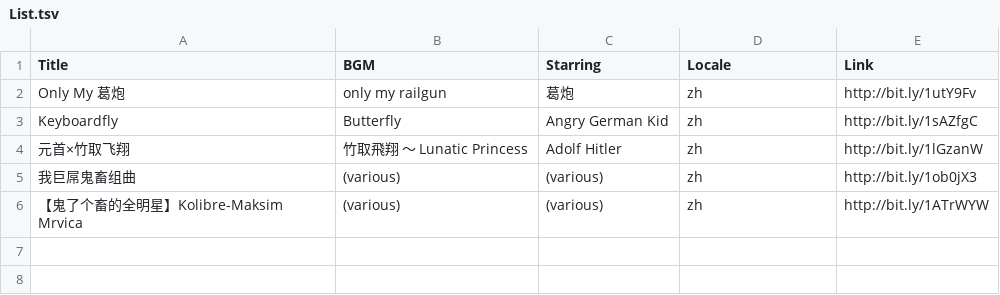
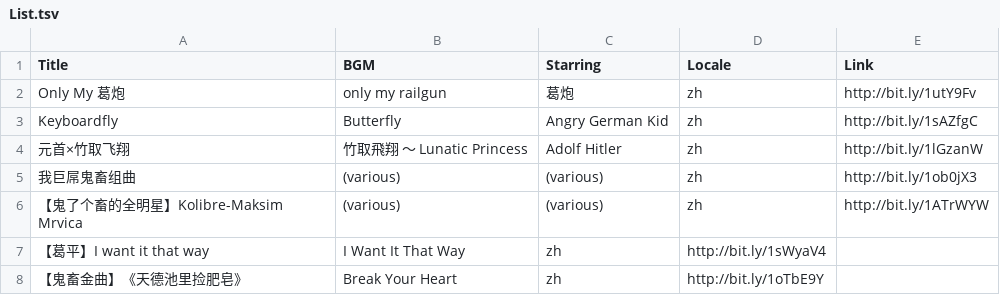
Before and after one commit to shichao-an/otomad, a TSV file: List.tsv, drawn as a sheet.

Commit message:
Updated

```diff
--- a/List.tsv
+++ b/List.tsv
@@ -6 +6,3 @@ Keyboardfly	Butterfly	Angry German Kid	zh	http://bit.ly/1sAZfgC
 【鬼了个畜的全明星】Kolibre-Maksim Mrvica	(various)	(various)	zh	http://bit.ly/1ATrWYW
+【葛平】I want it that way	I Want It That Way	zh	http://bit.ly/1sWyaV4	
+【鬼畜金曲】《天德池里捡肥皂》	Break Your Heart	zh	http://bit.ly/1oTbE9Y
```
